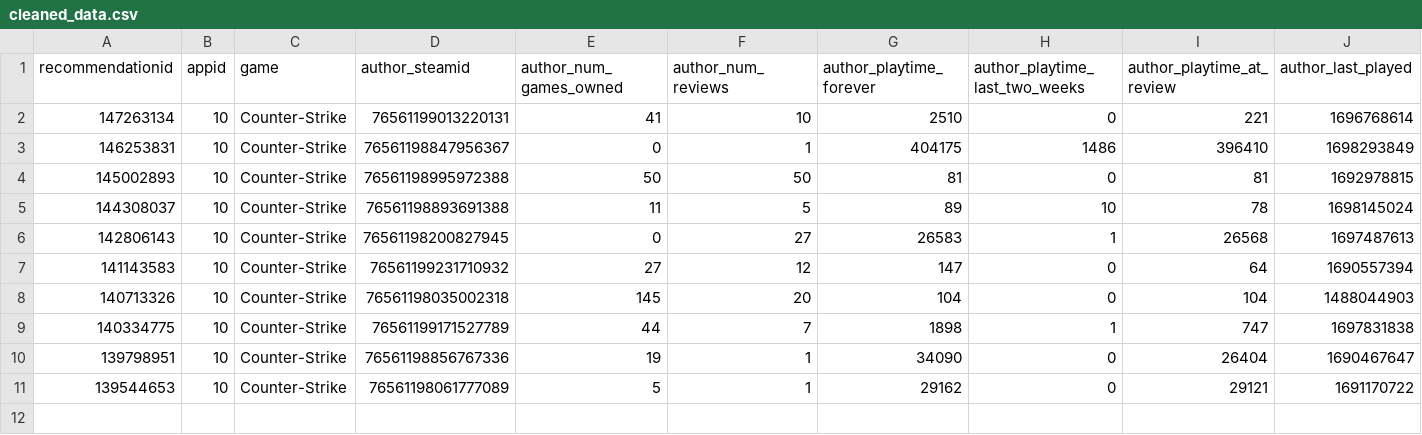
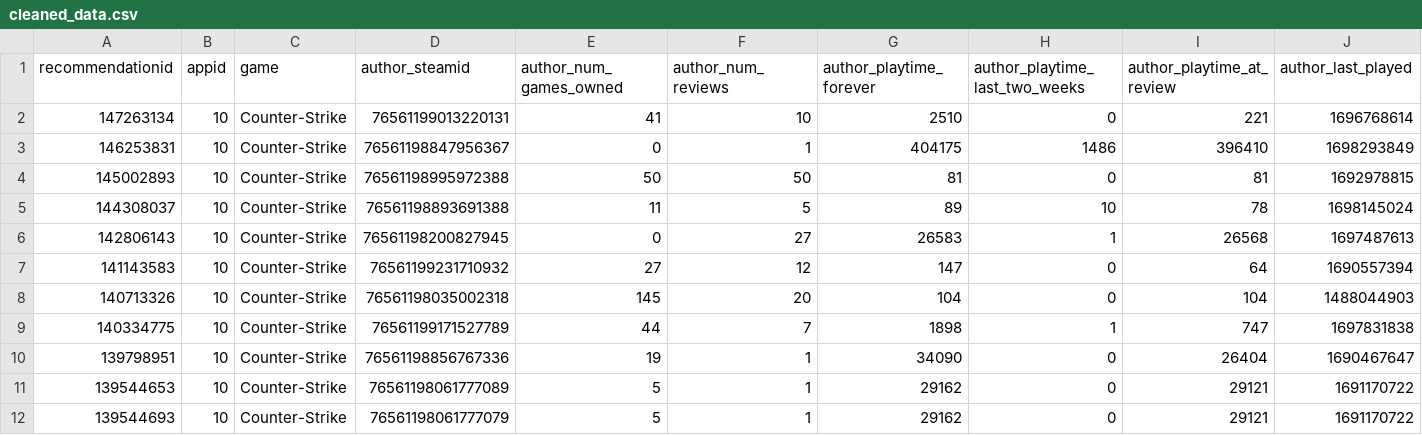
Before and after one commit to Jkwokhk/CS506, a CSV file: cleaned_data.csv, drawn as a sheet; only a part is shown; rows hold the shown columns only; the diff names each change by its address in the sheet, - before the commit and + after, or states it on an @@ line.

```diff
--- a/cleaned_data.csv
+++ b/cleaned_data.csv
+row 12: 139544693 | 10 | Counter-Strike | 76561198061777079 | 5 | 1 | 29162 | 0 | 29121 | 1691170722
```
Also changed, not shown: 3 other files.
